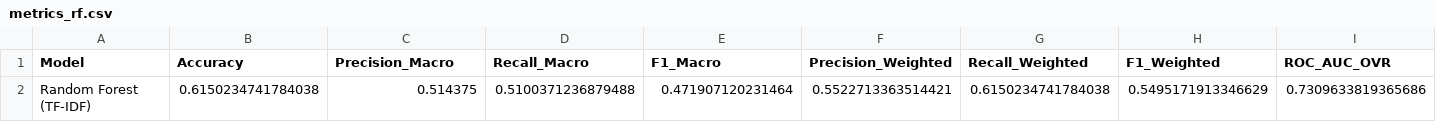
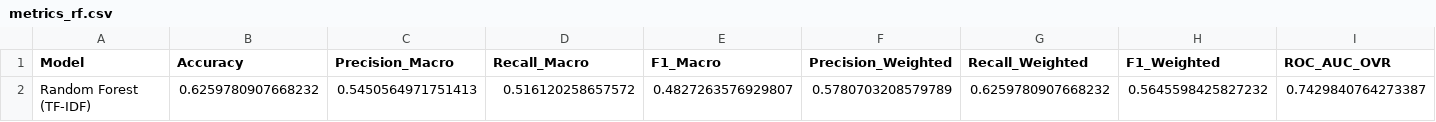
Before and after one commit to Farrel4411l/Social-media-sentiment-analysist-and-KOL-specialist, a CSV file: data/results/metrics_rf.csv, drawn as a sheet; only a part is shown; removed rows and columns are numbered as before the commit, all else as after; rows hold the shown columns only; the diff names each change by its address in the sheet, - before the commit and + after, or states it on an @@ line.

```diff
--- a/data/results/metrics_rf.csv
+++ b/data/results/metrics_rf.csv
-row 2: Random Forest (TF-IDF) | 0.6150234741784038 | 0.514375 | 0.5100371236879488 | 0.471907120231464 | 0.5522713363514421 | 0.6150234741784038 | 0.5495171913346629 | 0.7309633819365686
+row 2: Random Forest (TF-IDF) | 0.6259780907668232 | 0.5450564971751413 | 0.516120258657572 | 0.4827263576929807 | 0.5780703208579789 | 0.6259780907668232 | 0.5645598425827232 | 0.7429840764273387
```
Also changed, not shown: data/results/metrics_indobert.csv, data/results/metrics_xgb.csv, 31 other files.
